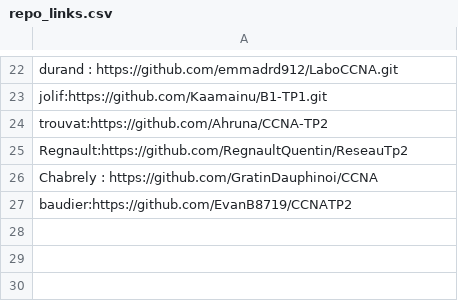
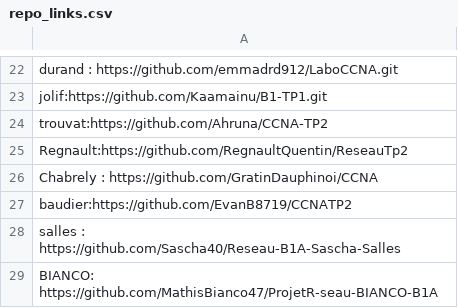
Before and after one commit to vivimouret29/B1-Reseau-2018, a CSV file: tp/2/repo_links.csv, drawn as a sheet; only a part is shown, gaps mark what is left out.

Commit message:
Update repo_links.csv

```diff
--- a/tp/2/repo_links.csv
+++ b/tp/2/repo_links.csv
@@ -27 +27,3 @@ Chabrely : https://github.com/GratinDauphinoi/CCNA
 baudier:https://github.com/EvanB8719/CCNATP2
+salles : https://github.com/Sascha40/Reseau-B1A-Sascha-Salles
+BIANCO: https://github.com/MathisBianco47/ProjetR-seau-BIANCO-B1A
```
